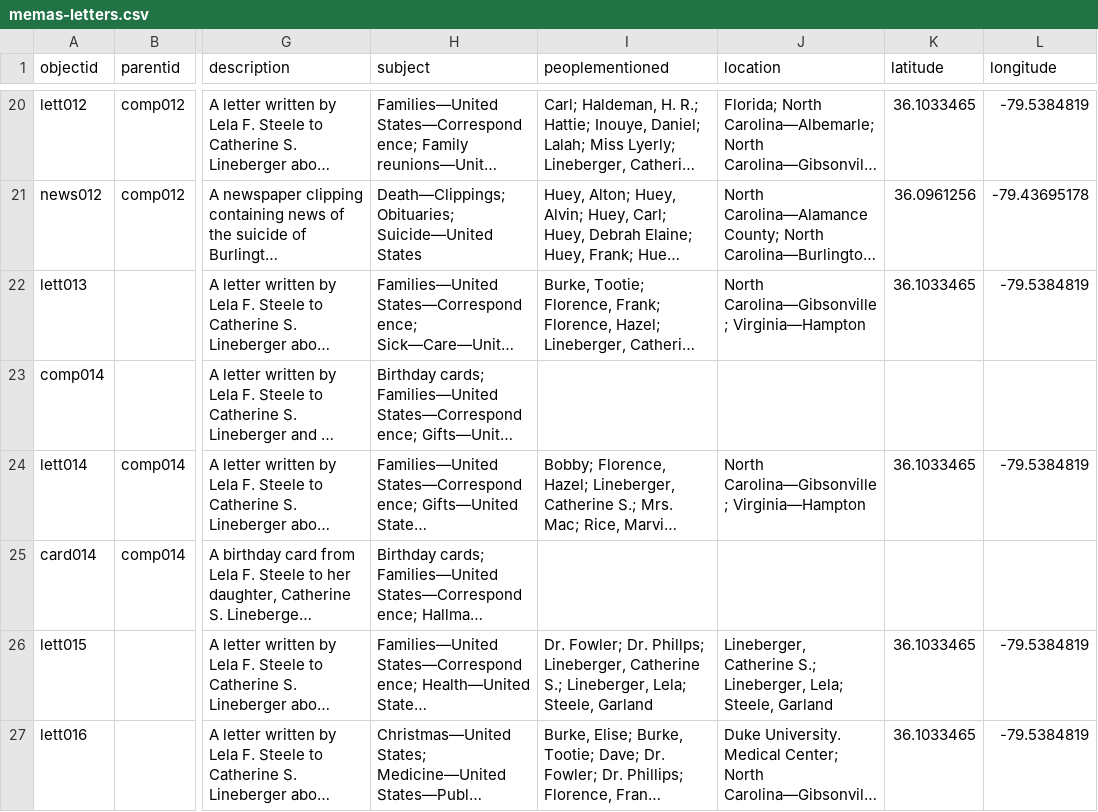
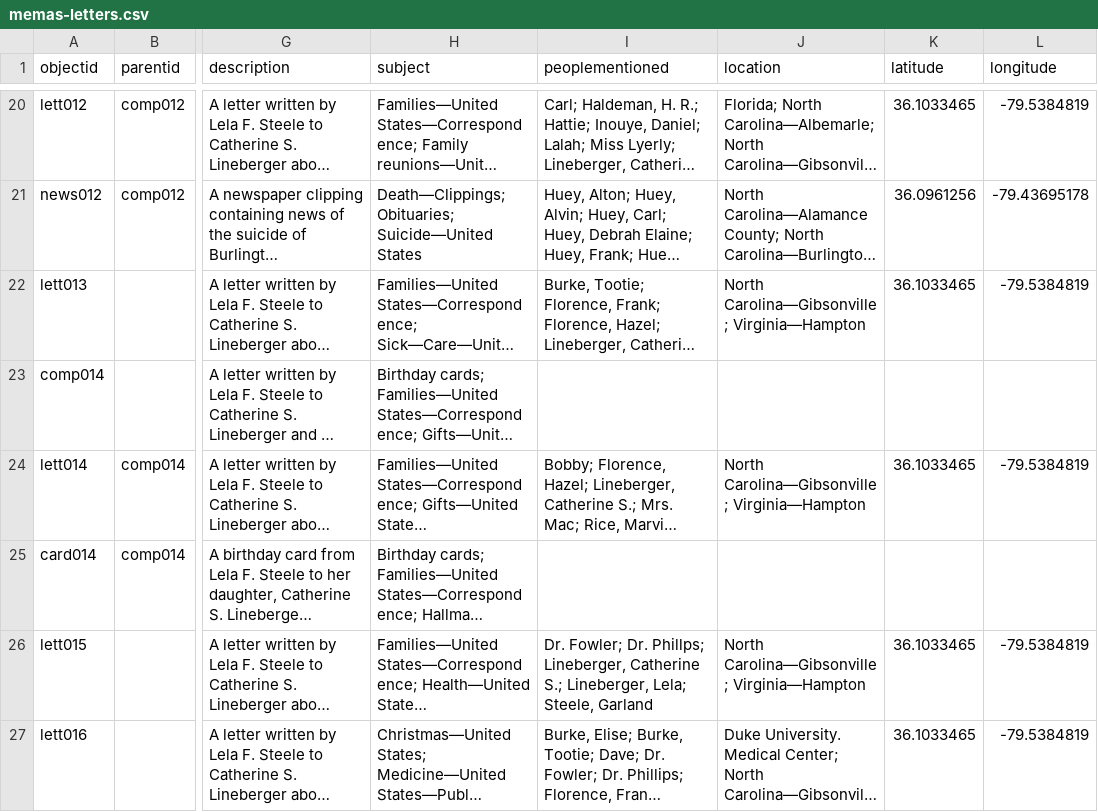
Before and after one commit to mf-jessica/memas-letters, a CSV file: _data/memas-letters.csv, drawn as a sheet; only a part is shown, gaps mark what is left out; long unchanged cells end in …; the diff names each change by its address in the sheet, - before the commit and + after, or states it on an @@ line.

Commit message:
Correct error in Location field of metadata and add detail to About page

```diff
--- a/_data/memas-letters.csv
+++ b/_data/memas-letters.csv
-J26 (location): Lineberger, Catherine S.; Lineberger, Lela; Steele, Garland
+J26 (location): North Carolina—Gibsonville; Virginia—Hampton
```
Also changed, not shown: 1 other file.
